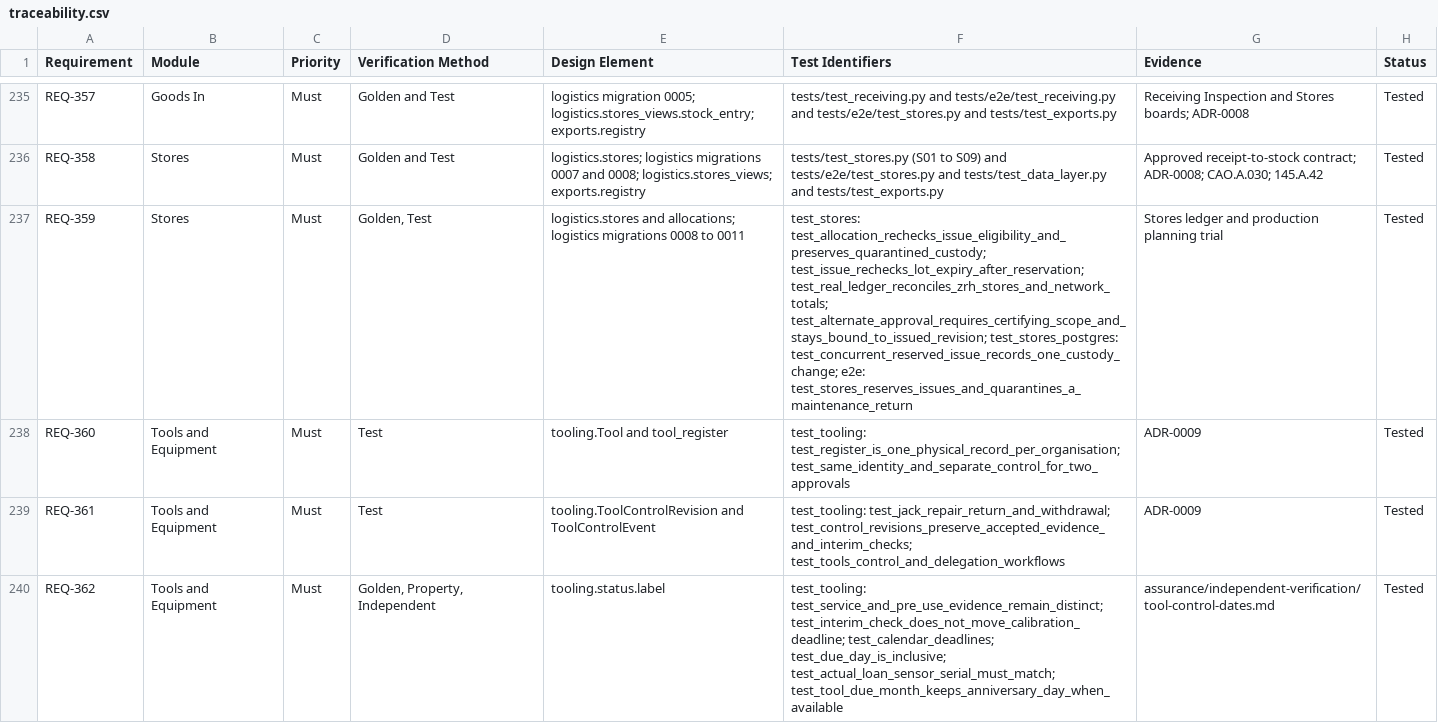
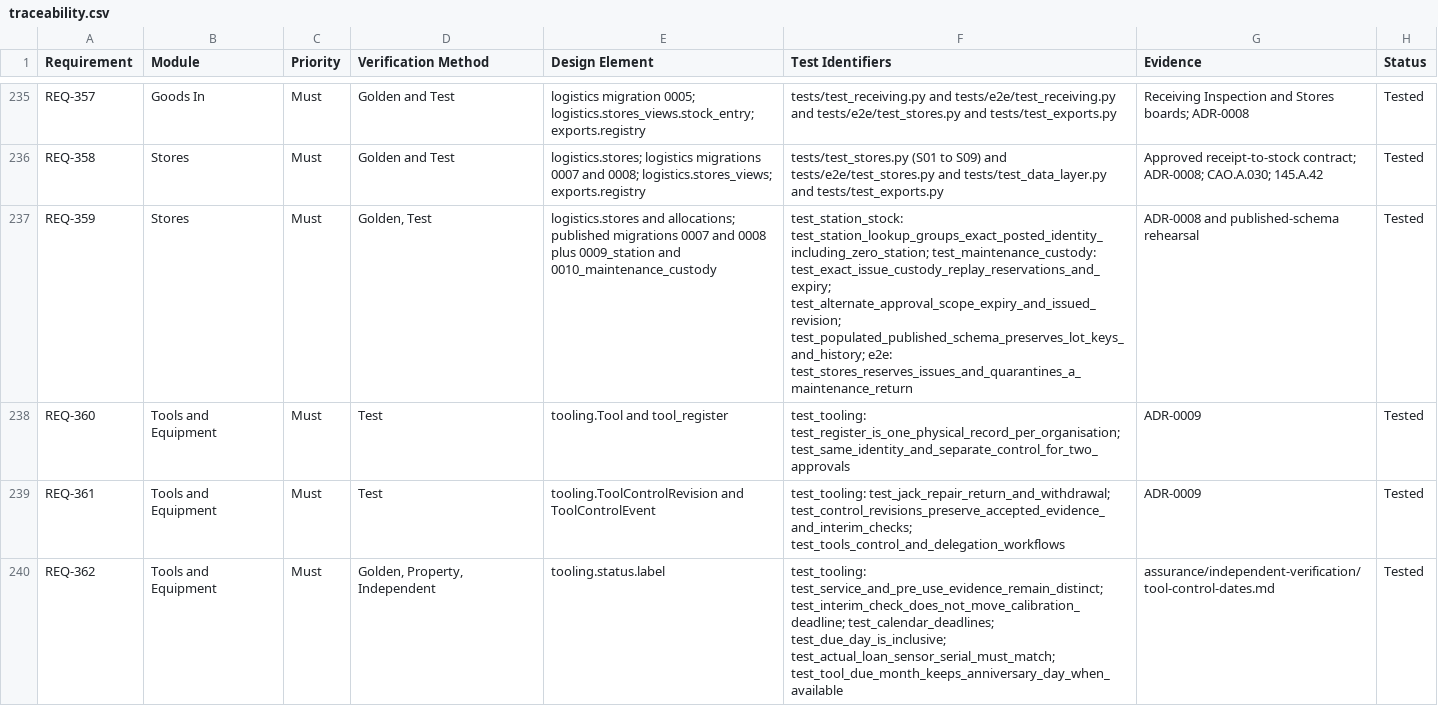
Before and after one commit to alxtkng/airworthiness-plus, a CSV file: requirements/traceability.csv, drawn as a sheet; only a part is shown, gaps mark what is left out.

Commit message:
Trace the published Stores custody and station acceptance evidence

```diff
--- a/requirements/traceability.csv
+++ b/requirements/traceability.csv
@@ -236,3 +236,3 @@ REQ-357,Goods In,Must,Golden and Test,logistics migration 0005; logistics.stores
 REQ-358,Stores,Must,Golden and Test,logistics.stores; logistics migrations 0007 and 0008; logistics.stores_views; exports.registry,tests/test_stores.py (S01 to S09) and tests/e2e/test_stores.py and tests/test_data_layer.py and tests/test_exports.py,Approved receipt-to-stock contract; ADR-0008; CAO.A.030; 145.A.42,Tested
-REQ-359,Stores,Must,"Golden, Test",logistics.stores and allocations; logistics migrations 0008 to 0011,test_stores: test_allocation_rechecks_issue_eligibility_and_preserves_quarantined_custody; test_issue_rechecks_lot_expiry_after_reservation; test_real_ledger_reconciles_zrh_stores_and_network_totals; test_alternate_approval_requires_certifying_scope_and_stays_bound_to_issued_revision; test_stores_postgres: test_concurrent_reserved_issue_records_one_custody_change; e2e: test_stores_reserves_issues_and_quarantines_a_maintenance_return,Stores ledger and production planning trial,Tested
+REQ-359,Stores,Must,"Golden, Test",logistics.stores and allocations; published migrations 0007 and 0008 plus 0009_station and 0010_maintenance_custody,test_station_stock: test_station_lookup_groups_exact_posted_identity_including_zero_station; test_maintenance_custody: test_exact_issue_custody_replay_reservations_and_expiry; test_alternate_approval_scope_expiry_and_issued_revision; test_populated_published_schema_preserves_lot_keys_and_history; e2e: test_stores_reserves_issues_and_quarantines_a_maintenance_return,ADR-0008 and published-schema rehearsal,Tested
 REQ-360,Tools and Equipment,Must,Test,tooling.Tool and tool_register,test_tooling: test_register_is_one_physical_record_per_organisation; test_same_identity_and_separate_control_for_two_approvals,ADR-0009,Tested
```
Also changed, not shown: 3 other files.
